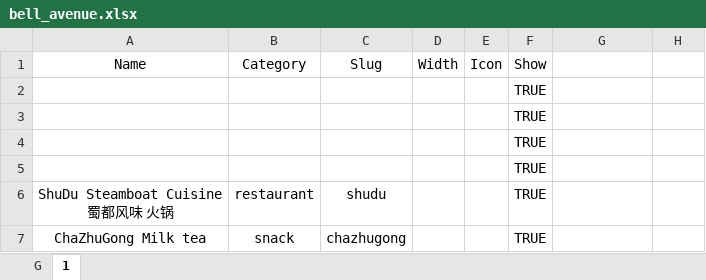
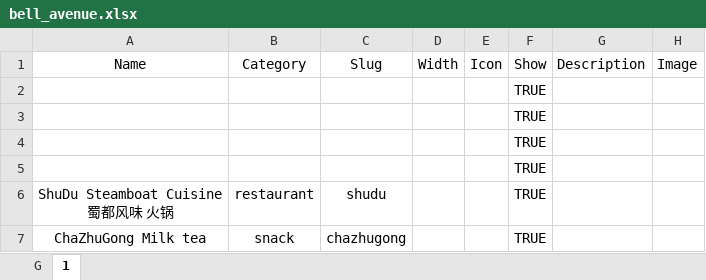
Before and after one commit to Fovir-GitHub/xmum-map, an Excel workbook: src/data/bell_avenue.xlsx, sheet 1, drawn as a sheet; only a part is shown; values as stored, in another font and other column widths than the file's, no borders; the diff names each change by its address in the sheet, - before the commit and + after, or states it on an @@ line.

Commit message:
feat: Add columns of `Description` and `Image` to store SEO information of each store.

```diff
--- a/src/data/bell_avenue.xlsx (sheet 1)
+++ b/src/data/bell_avenue.xlsx (sheet 1)
-G1: (empty)
+G1: Description
-H1: (empty)
+H1: Image
```
Also changed, not shown: sheet G, src/data/bell_suite.xlsx, 2 other files.
